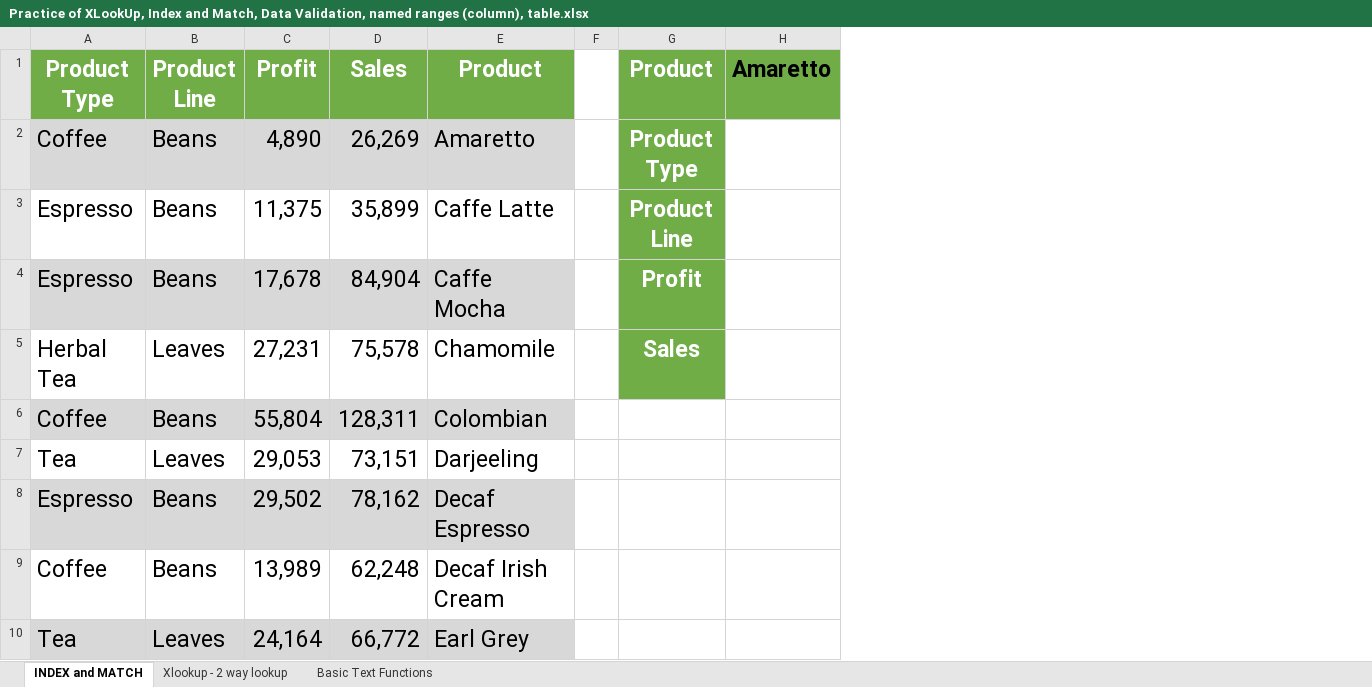
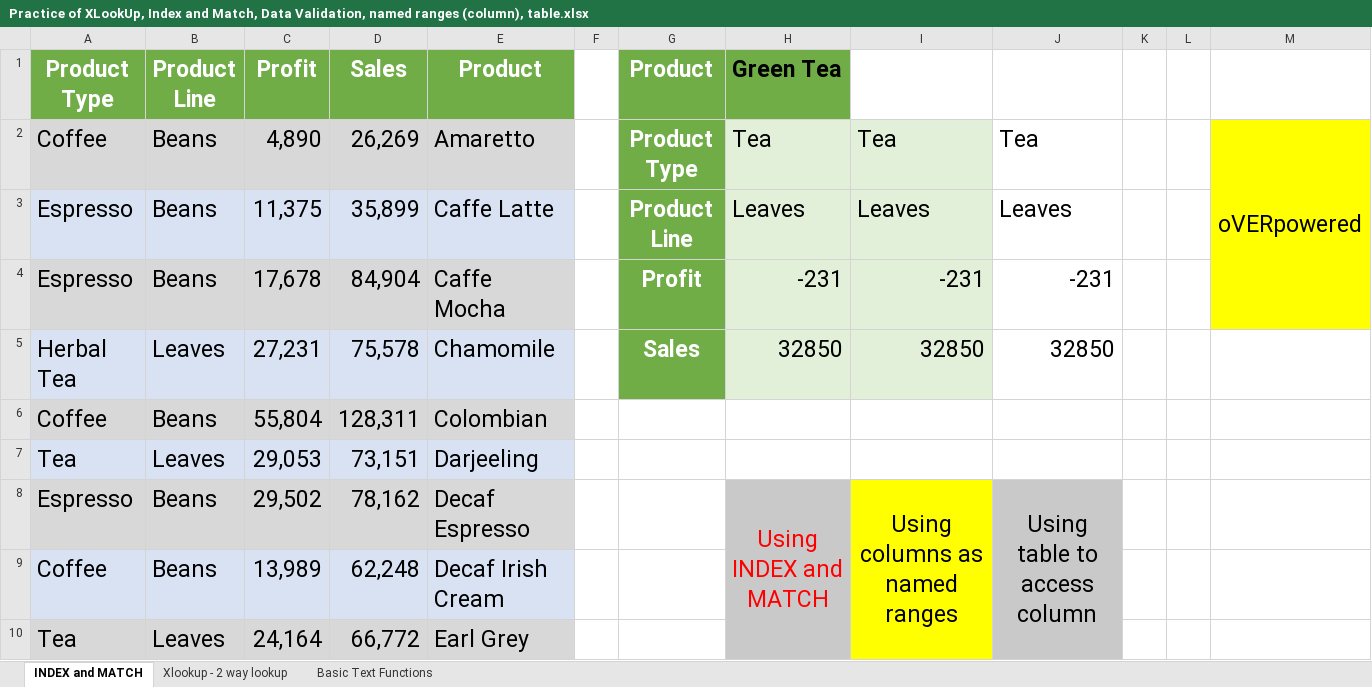
Before and after one commit to VaibhavFarkade/LearningExcel, an Excel workbook: Day07/Practice of XLookUp, Index and Match, Data Validation, named ranges (column), table.xlsx, sheet INDEX and MATCH, drawn as a sheet; only a part is shown; values as stored, in another font and other column widths than the file's, no borders; charts and pictures and table styles not drawn; removed rows and columns are numbered as before the commit, all else as after; the diff covers the shown part only; the diff names each change by its address in the sheet, - before the commit and + after, or states it on an @@ line.

Commit message:
A bunch of stuff

```diff
--- a/Day07/Practice of XLookUp, Index and Match, Data Validation, named ranges (column), table.xlsx (sheet INDEX and MATCH)
+++ b/Day07/Practice of XLookUp, Index and Match, Data Validation, named ranges (column), table.xlsx (sheet INDEX and MATCH)
-column H (Amaretto), empty
+column H (Green Tea), rows 2-8: Tea | Leaves | -231 | 32850 |  |  | Using INDEX and MATCH
+column I, rows 2-8: Tea | Leaves | -231 | 32850 |  |  | Using columns as named ranges
+column J, rows 2-8: Tea | Leaves | -231 | 32850 |  |  | Using table to access column
+column K, empty
+column L, empty
+column M, row 2: oVERpowered
-A3:E3 fill: none
+A3:E3 fill: #D9E2F3
-A5:E5 fill: none
+A5:E5 fill: #D9E2F3
-A7:E7 fill: none
+A7:E7 fill: #D9E2F3
-A9:E9 fill: none
+A9:E9 fill: #D9E2F3
```
Also changed, not shown: 3 added rows, 2 edited cells and cell formats elsewhere in this sheet, charts or pictures.
